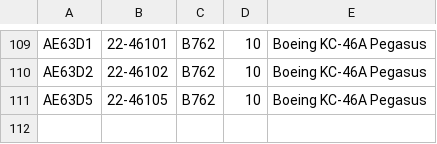
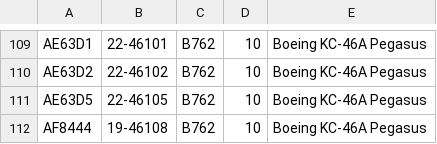
Before and after one commit to adsbfi/type-longnames, a CSV file: individual-types/B762.csv, drawn as a sheet; only a part is shown, gaps mark what is left out; the diff names each change by its address in the sheet, - before the commit and + after, or states it on an @@ line.

```diff
--- a/individual-types/B762.csv
+++ b/individual-types/B762.csv
+row 112: AF8444 | 19-46108 | B762 | 10 | Boeing KC-46A Pegasus
```
Also changed, not shown: individual-types/E390.csv, individual-types/GLEX.csv, 2 other files.
